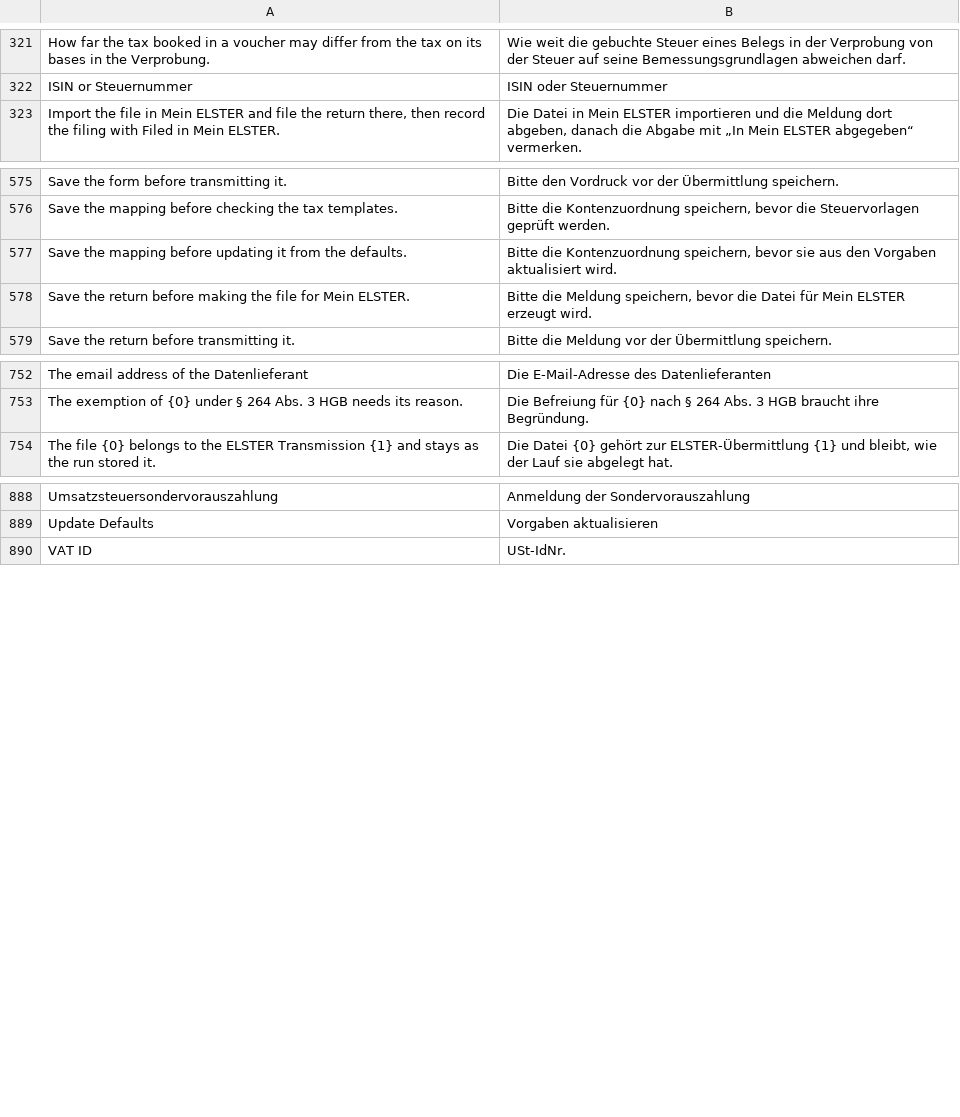
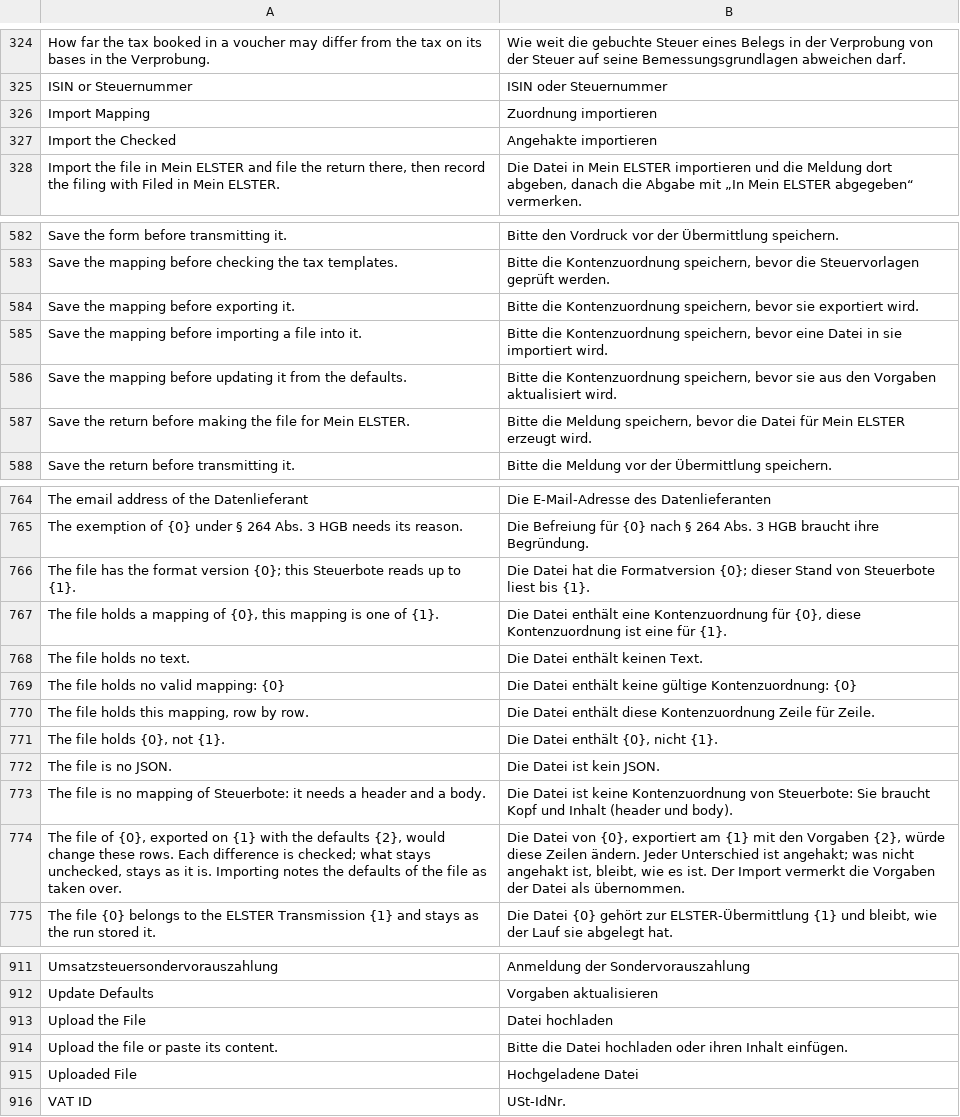
Before and after one commit to encircle360-oss/steuerbote, a CSV file: steuerbote/translations/de.csv, drawn as a sheet; only a part is shown, gaps mark what is left out; the diff covers the shown part only; the diff names each change by its address in the sheet, - before the commit and + after, or states it on an @@ line.

Commit message:
add Zuordnung exportieren and Zuordnung importieren to the VAT Return Mapping: the export attaches the mapping privately as a JSON file with a header, the SHA-256 of its canonical body and the defaults it took over, which the browser saves; the import takes such a file, uploaded privately or pasted, refuses it unless checksum, chart, accounts and rows fit, and takes over the differences checked in the dialog of Vorgaben aktualisieren, so that a second company gets the same mapping

```diff
--- a/steuerbote/translations/de.csv
+++ b/steuerbote/translations/de.csv
+row 326: Import Mapping | Zuordnung importieren
+row 327: Import the Checked | Angehakte importieren
+row 584: Save the mapping before exporting it. | Bitte die Kontenzuordnung speichern, bevor sie exportiert wird.
+row 585: Save the mapping before importing a file into it. | Bitte die Kontenzuordnung speichern, bevor eine Datei in sie importiert wird.
+row 766: The file has the format version {0}; this Steuerbote reads up to {1}. | Die Datei hat die Formatversion {0}; dieser Stand von Steuerbote liest bis {1}.
+row 767: The file holds a mapping of {0}, this mapping is one of {1}. | Die Datei enthält eine Kontenzuordnung für {0}, diese Kontenzuordnung ist eine für {1}.
+row 768: The file holds no text. | Die Datei enthält keinen Text.
+row 769: The file holds no valid mapping: {0} | Die Datei enthält keine gültige Kontenzuordnung: {0}
+row 770: The file holds this mapping, row by row. | Die Datei enthält diese Kontenzuordnung Zeile für Zeile.
+row 771: The file holds {0}, not {1}. | Die Datei enthält {0}, nicht {1}.
+row 772: The file is no JSON. | Die Datei ist kein JSON.
+row 773: The file is no mapping of Steuerbote: it needs a header and a body. | Die Datei ist keine Kontenzuordnung von Steuerbote: Sie braucht Kopf und Inhalt (header und body).
+row 774: The file of {0}, exported on {1} with the defaults {2}, would change these rows. Each difference is checked; what stays unchecked, stays as it is. Importing notes the defaults of the file as taken over. | Die Datei von {0}, exportiert am {1} mit den Vorgaben {2}, würde diese Zeilen ändern. Jeder Unterschied ist angehakt; was nicht angehakt ist, bleibt, wie es ist. Der Import vermerkt die Vorgaben der Datei als übernommen.
+row 913: Upload the File | Datei hochladen
+row 914: Upload the file or paste its content. | Bitte die Datei hochladen oder ihren Inhalt einfügen.
+row 915: Uploaded File | Hochgeladene Datei
```
Also changed, not shown: 11 added rows elsewhere in this file, 13 other files.
